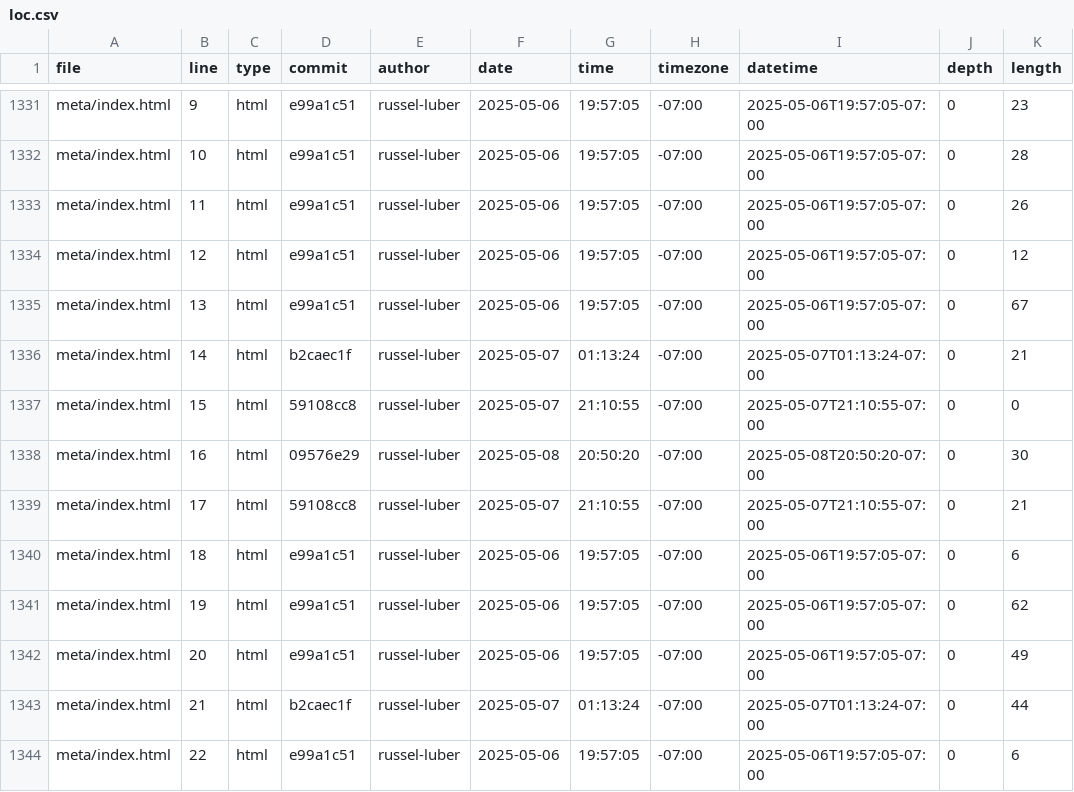
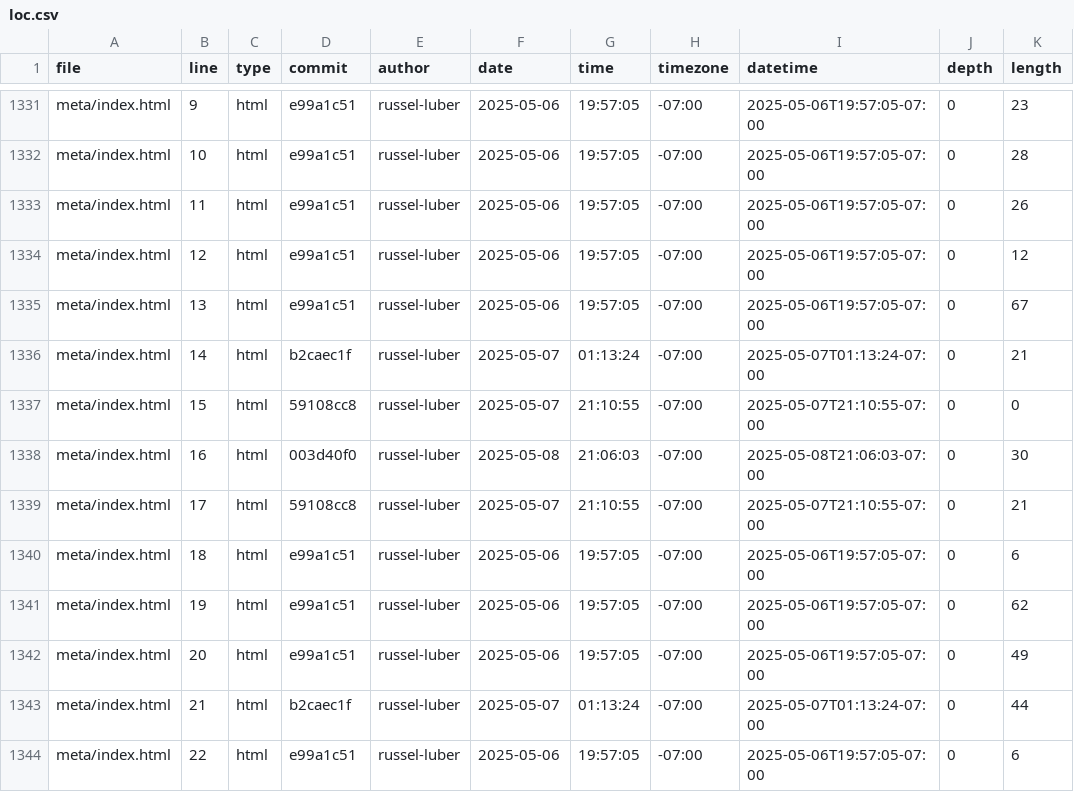
Before and after one commit to russel-luber/portfolio, a CSV file: meta/loc.csv, drawn as a sheet; only a part is shown, gaps mark what is left out.

```diff
--- a/meta/loc.csv
+++ b/meta/loc.csv
@@ -1337,3 +1337,3 @@ meta/index.html,14,html,b2caec1f,russel-luber,2025-05-07,01:13:24,-07:00,2025-05
 meta/index.html,15,html,59108cc8,russel-luber,2025-05-07,21:10:55,-07:00,2025-05-07T21:10:55-07:00,0,0
-meta/index.html,16,html,09576e29,russel-luber,2025-05-08,20:50:20,-07:00,2025-05-08T20:50:20-07:00,0,30
+meta/index.html,16,html,003d40f0,russel-luber,2025-05-08,21:06:03,-07:00,2025-05-08T21:06:03-07:00,0,30
 meta/index.html,17,html,59108cc8,russel-luber,2025-05-07,21:10:55,-07:00,2025-05-07T21:10:55-07:00,0,21
```
Also changed, not shown: 1 other file.
